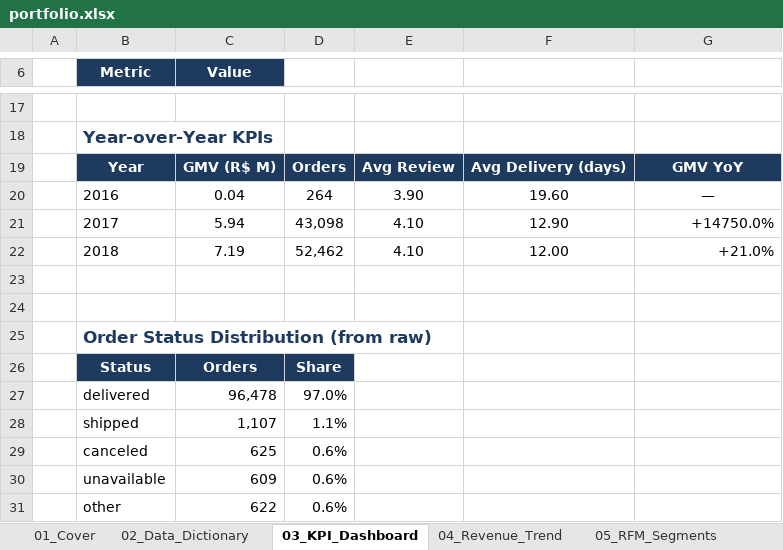
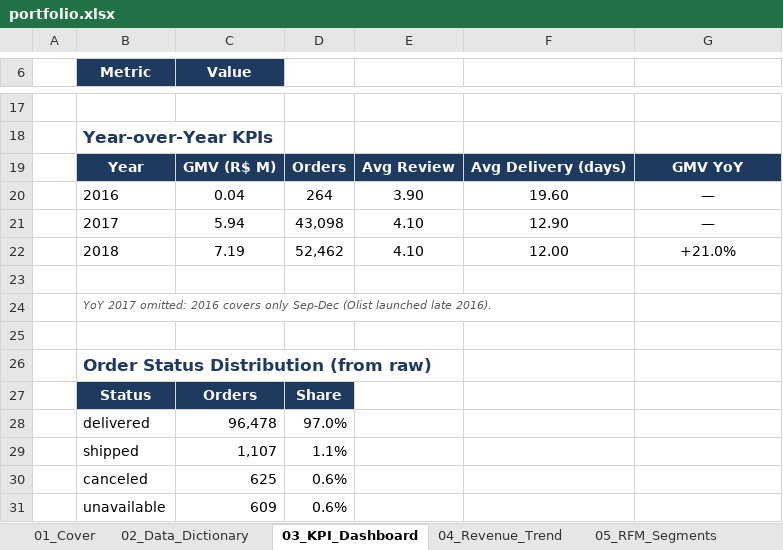
Before and after one commit to kengkeng44/olist-project, an Excel workbook: output/portfolio.xlsx, sheet 03_KPI_Dashboard, drawn as a sheet; only a part is shown, gaps mark what is left out; the shorter side is filled out with more unchanged rows; values as stored, in another font and other column widths than the file's, no borders; conditional formats and table styles not drawn; the diff names each change by its address in the sheet, - before the commit and + after, or states it on an @@ line.

```diff
--- a/output/portfolio.xlsx (sheet 03_KPI_Dashboard)
+++ b/output/portfolio.xlsx (sheet 03_KPI_Dashboard)
-G21: +14750.0%
+G21: —
-G21:G22 alignment: right
+G21:G22 alignment: center
+row 24:  | YoY 2017 omitted: 2016 covers only Sep-Dec (Olist launched late 2016).
```
Also changed, not shown: sheet 10_Pivot_Analysis, sheet 04_Revenue_Trend, charts or pictures, 1 other file.
